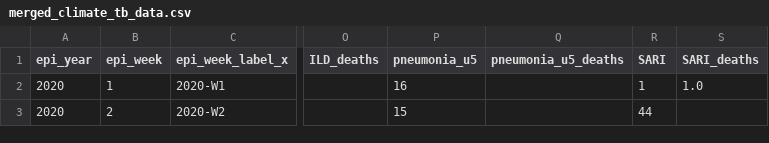
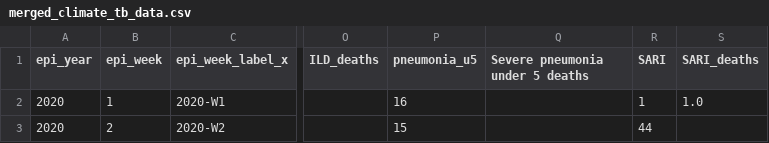
Before and after one commit to Mudarshiru/TimeSeriesAnalysisTutorial, a CSV file: data/merged_climate_tb_data.csv, drawn as a sheet; only a part is shown, gaps mark what is left out; the diff names each change by its address in the sheet, - before the commit and + after, or states it on an @@ line.

```diff
--- a/data/merged_climate_tb_data.csv
+++ b/data/merged_climate_tb_data.csv
-Q1: pneumonia_u5_deaths
+Q1: Severe pneumonia under 5 deaths
```
Also changed, not shown: data/merged_climate_respiratory_monthly.csv, results/analysis_intervention_scenarios.csv, 7 other files.
